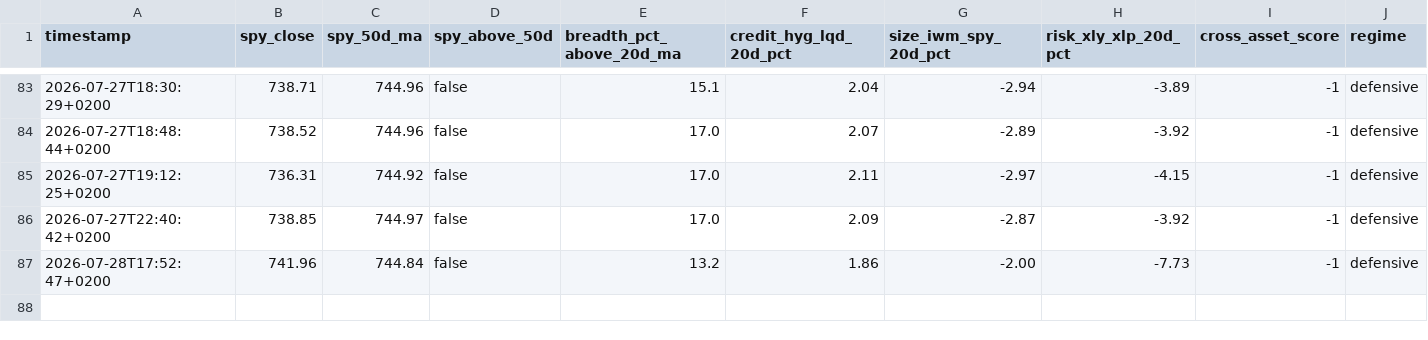
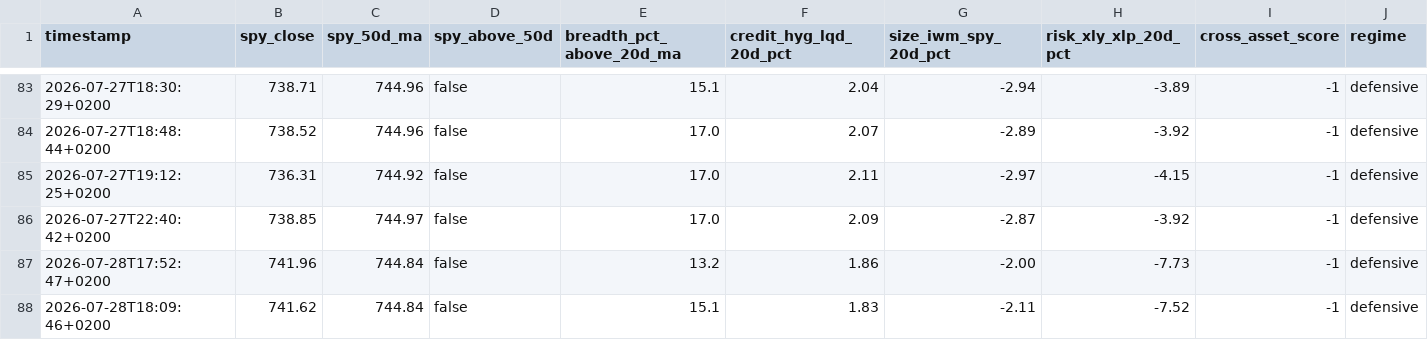
Before and after one commit to Toeffer/TradingJournal, a CSV file: data/market_regime.csv, drawn as a sheet; only a part is shown, gaps mark what is left out.

```diff
--- a/data/market_regime.csv
+++ b/data/market_regime.csv
@@ -87 +87,2 @@ timestamp,spy_close,spy_50d_ma,spy_above_50d,breadth_pct_above_20d_ma,credit_hyg
 2026-07-28T17:52:47+0200,741.96,744.84,false,13.2,1.86,-2.00,-7.73,-1,defensive
+2026-07-28T18:09:46+0200,741.62,744.84,false,15.1,1.83,-2.11,-7.52,-1,defensive
```
Also changed, not shown: 4 other files.
